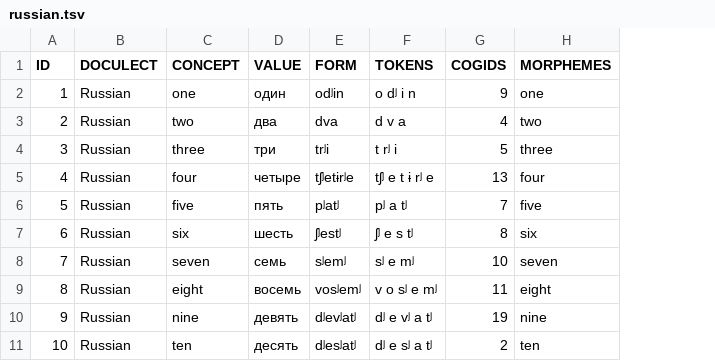
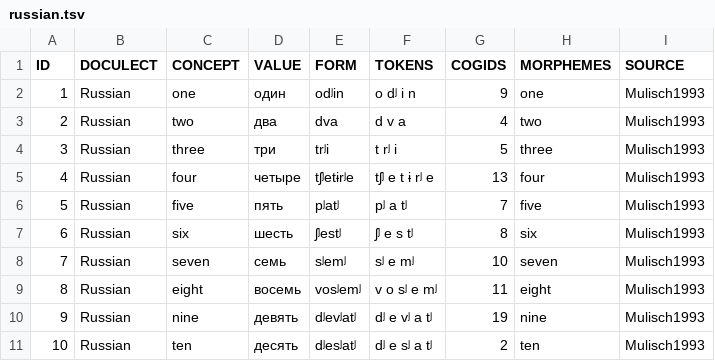
Before and after one commit to numeralbank/cosinus, a TSV file: raw/done/russian.tsv, drawn as a sheet; only a part is shown; the diff names each change by its address in the sheet, - before the commit and + after, or states it on an @@ line.

```diff
--- a/raw/done/russian.tsv
+++ b/raw/done/russian.tsv
+column I (SOURCE), rows 2-11: all Mulisch1993
```
Also changed, not shown: raw/done/sanskrit.tsv.
